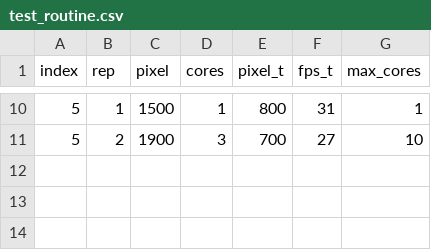
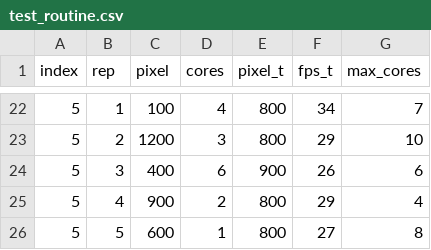
Before and after one commit to borissedlak/elastic-workbench, a CSV file: results/E1/test_routine.csv, drawn as a sheet; only a part is shown, gaps mark what is left out; the diff covers the shown part only.

```diff
--- a/results/E1/test_routine.csv
+++ b/results/E1/test_routine.csv
@@ -10,2 +22,5 @@ index,rep,pixel,cores,pixel_t,fps_t,max_cores
-5,1,1500,1,800,31,1
-5,2,1900,3,700,27,10
+5,1,100,4,800,34,7
+5,2,1200,3,800,29,10
+5,3,400,6,900,26,6
+5,4,900,2,800,29,4
+5,5,600,1,800,27,8
```
Also changed, not shown: 14 added rows, 2 removed rows and 15 edited cells elsewhere in this file, 3 other files.
